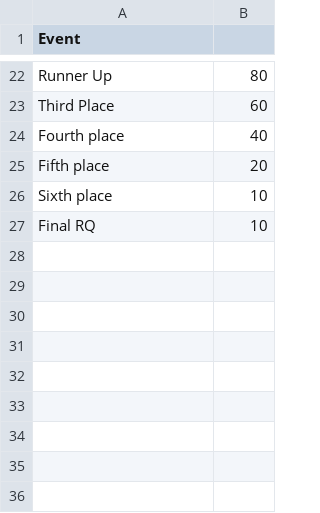
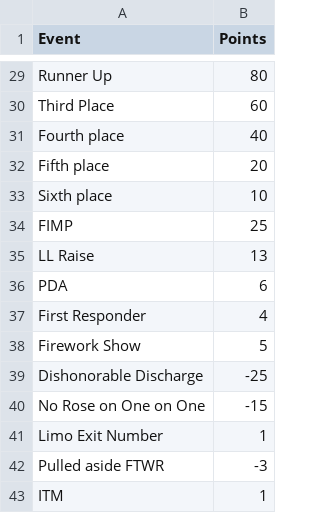
Before and after one commit to micahwiesner67/bachelor, a CSV file: PointValues.csv, drawn as a sheet; only a part is shown, gaps mark what is left out; the diff covers the shown part only.

```diff
--- a/PointValues.csv
+++ b/PointValues.csv
@@ -1 +1 @@
-Event,
+Event,Points
@@ -26,2 +33,11 @@ Fifth place,20
 Sixth place,10
-Final RQ,10
+FIMP,25
+LL Raise,13
+PDA,6
+First Responder,4
+Firework Show,5
+Dishonorable Discharge,-25
+No Rose on One on One,-15
+Limo Exit Number,1
+Pulled aside FTWR,-3
+ITM,1
```
Also changed, not shown: 16 added rows, 9 removed rows and 9 edited cells elsewhere in this file, Book1.csv, 8 other files.
